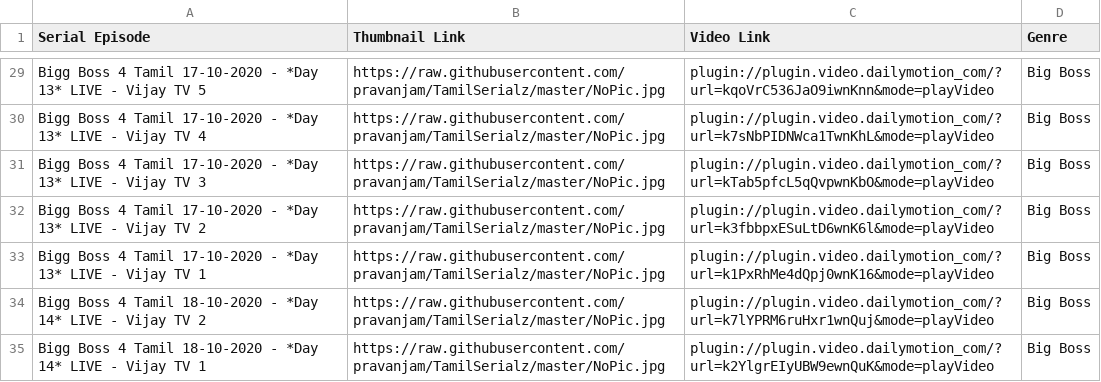
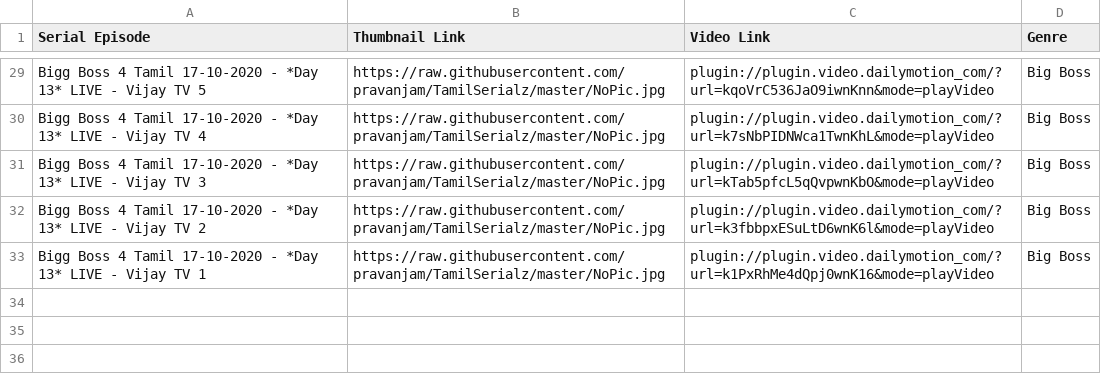
Before and after one commit to pravanjam/TamilSerialz, a CSV file: BigBoss4_SerialData.csv, drawn as a sheet; only a part is shown, gaps mark what is left out; the diff names each change by its address in the sheet, - before the commit and + after, or states it on an @@ line.

Commit message:
Update BigBoss4_SerialData.csv

```diff
--- a/BigBoss4_SerialData.csv
+++ b/BigBoss4_SerialData.csv
-row 34: Bigg Boss 4 Tamil 18-10-2020 - *Day 14* LIVE - Vijay TV 2 | https://raw.githubusercontent.com/pravanjam/TamilSerialz/master/NoPic.jpg | plugin://plugin.video.dailymotion_com/?url=k7lYPRM6ruHxr1wnQuj&mode=playVideo | Big Boss
-row 35: Bigg Boss 4 Tamil 18-10-2020 - *Day 14* LIVE - Vijay TV 1 | https://raw.githubusercontent.com/pravanjam/TamilSerialz/master/NoPic.jpg | plugin://plugin.video.dailymotion_com/?url=k2YlgrEIyUBW9ewnQuK&mode=playVideo | Big Boss
```
